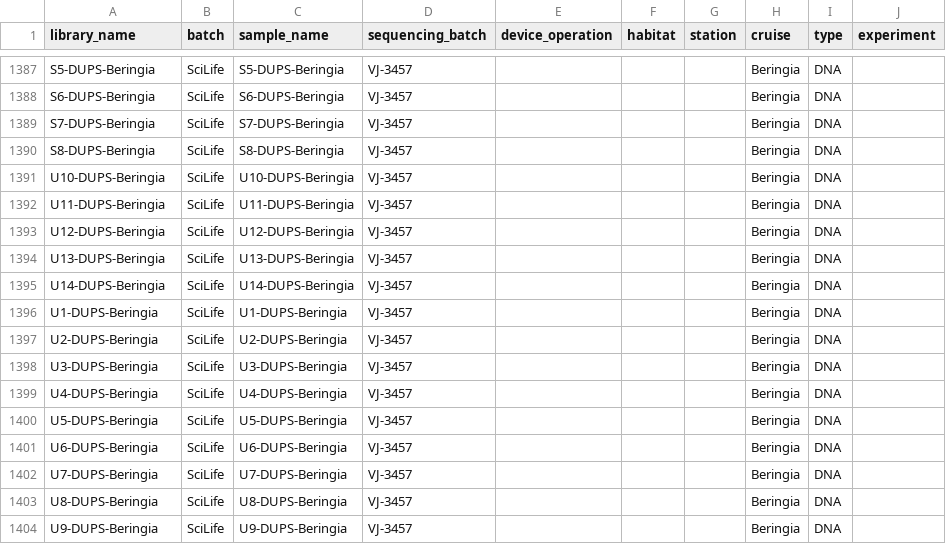
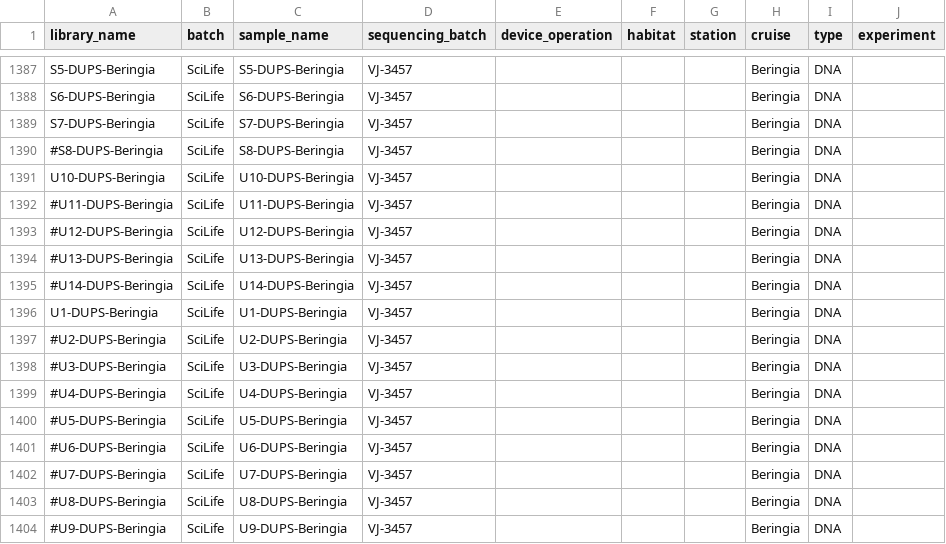
Before and after one commit to NBISweden/LTS-BiodiversityAnalysisCAO, a CSV file: config/central_arctic_ocean.csv, drawn as a sheet; only a part is shown, gaps mark what is left out; the diff covers the shown part only; the diff names each change by its address in the sheet, - before the commit and + after, or states it on an @@ line.

Commit message:
Comment out failing samples

```diff
--- a/config/central_arctic_ocean.csv
+++ b/config/central_arctic_ocean.csv
-A1390 (library_name): S8-DUPS-Beringia
+A1390 (library_name): #S8-DUPS-Beringia
-A1392 (library_name): U11-DUPS-Beringia
+A1392 (library_name): #U11-DUPS-Beringia
-A1393 (library_name): U12-DUPS-Beringia
+A1393 (library_name): #U12-DUPS-Beringia
-A1394 (library_name): U13-DUPS-Beringia
+A1394 (library_name): #U13-DUPS-Beringia
-A1395 (library_name): U14-DUPS-Beringia
+A1395 (library_name): #U14-DUPS-Beringia
-A1397 (library_name): U2-DUPS-Beringia
+A1397 (library_name): #U2-DUPS-Beringia
-A1398 (library_name): U3-DUPS-Beringia
+A1398 (library_name): #U3-DUPS-Beringia
-A1399 (library_name): U4-DUPS-Beringia
+A1399 (library_name): #U4-DUPS-Beringia
-A1400 (library_name): U5-DUPS-Beringia
+A1400 (library_name): #U5-DUPS-Beringia
-A1401 (library_name): U6-DUPS-Beringia
+A1401 (library_name): #U6-DUPS-Beringia
-A1402 (library_name): U7-DUPS-Beringia
+A1402 (library_name): #U7-DUPS-Beringia
-A1403 (library_name): U8-DUPS-Beringia
+A1403 (library_name): #U8-DUPS-Beringia
-A1404 (library_name): U9-DUPS-Beringia
+A1404 (library_name): #U9-DUPS-Beringia
```
Also changed, not shown: 11 edited cells elsewhere in this file.
